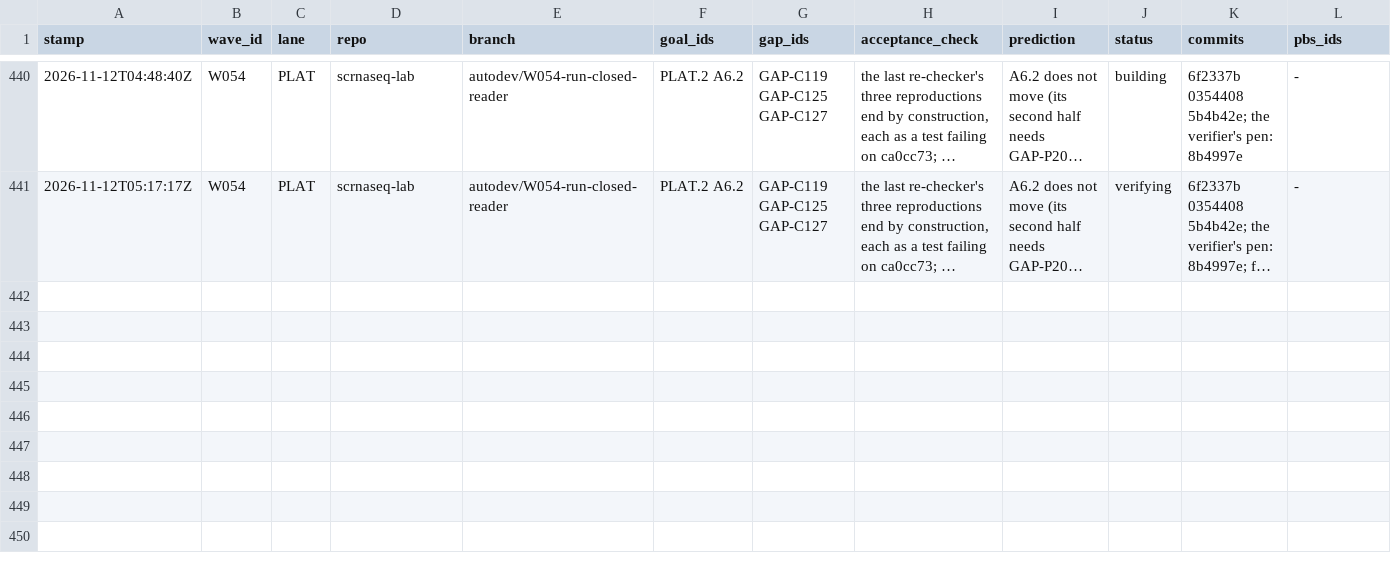
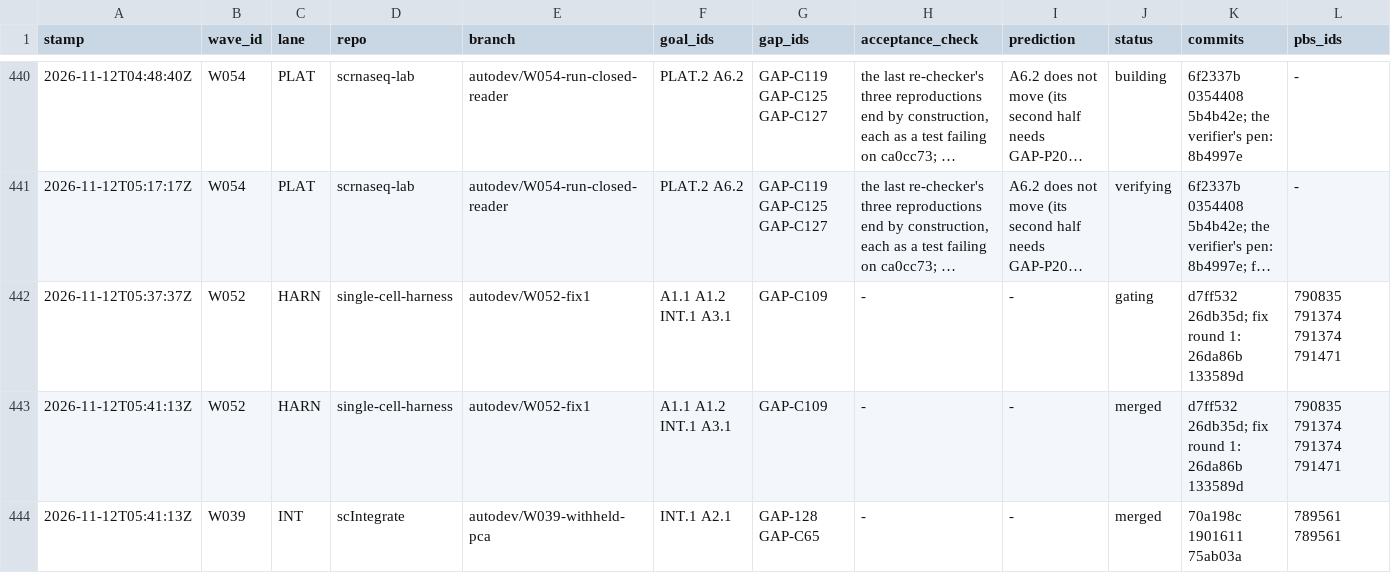
Before and after one commit to JiaenLin/single-cell-harness, a TSV file: autodev/ledger/waves.tsv, drawn as a sheet; only a part is shown, gaps mark what is left out; long unchanged cells end in …; rows hold the shown columns only; the diff covers the shown part only; the diff names each change by its address in the sheet, - before the commit and + after, or states it on an @@ line.

```diff
--- a/autodev/ledger/waves.tsv
+++ b/autodev/ledger/waves.tsv
+row 442: 2026-11-12T05:37:37Z | W052 | HARN | single-cell-harness | autodev/W052-fix1 | A1.1 A1.2 INT.1 A3.1 | GAP-C109 | - | - | gating | d7ff532 26db35d; fix round 1: 26da86b 133589d | 790835 791374 791374 791471
+row 443: 2026-11-12T05:41:13Z | W052 | HARN | single-cell-harness | autodev/W052-fix1 | A1.1 A1.2 INT.1 A3.1 | GAP-C109 | - | - | merged | d7ff532 26db35d; fix round 1: 26da86b 133589d | 790835 791374 791374 791471
+row 444: 2026-11-12T05:41:13Z | W039 | INT | scIntegrate | autodev/W039-withheld-pca | INT.1 A2.1 | GAP-128 GAP-C65 | - | - | merged | 70a198c 1901611 75ab03a | 789561 789561
```
Also changed, not shown: 2 added rows elsewhere in this file, autodev/ledger/gaps.tsv, autodev/ledger/scores.tsv, 3 other files.
